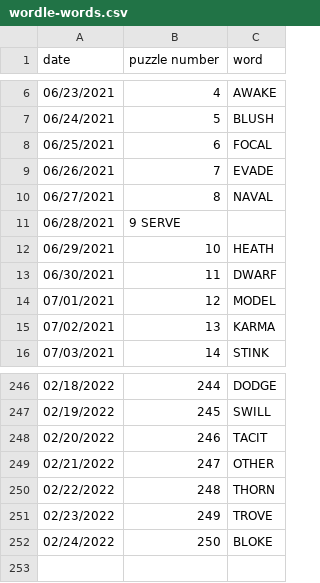
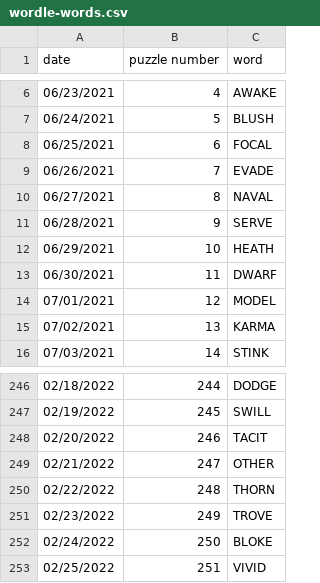
Before and after one commit to dogunter/wordlist, a CSV file: wordle-words.csv, drawn as a sheet; only a part is shown, gaps mark what is left out.

```diff
--- a/wordle-words.csv
+++ b/wordle-words.csv
@@ -10,3 +10,3 @@ date,puzzle number,word
 06/27/2021, 8, NAVAL
-06/28/2021, 9 SERVE
+06/28/2021, 9, SERVE
 06/29/2021, 10, HEATH
@@ -252 +252,2 @@ date,puzzle number,word
 02/24/2022, 250, BLOKE
+02/25/2022, 251, VIVID
```
Also changed, not shown: 2 other files.
